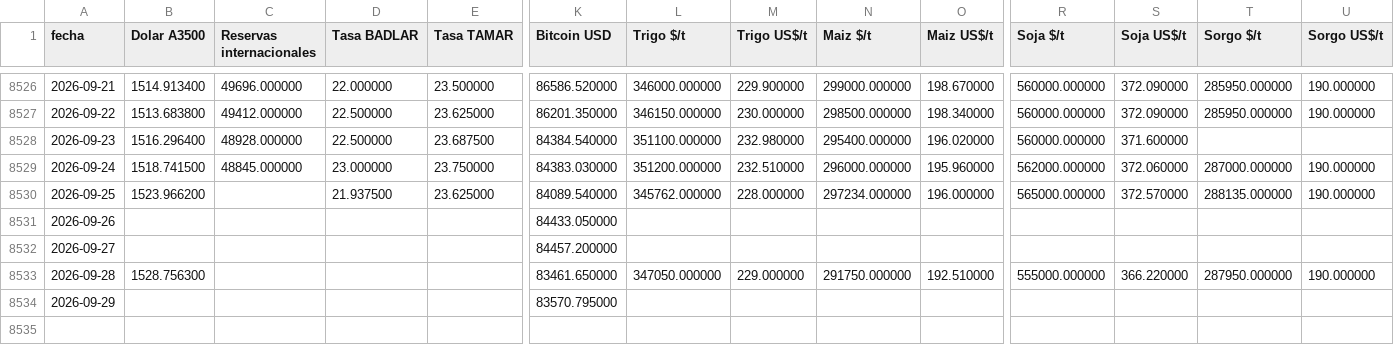
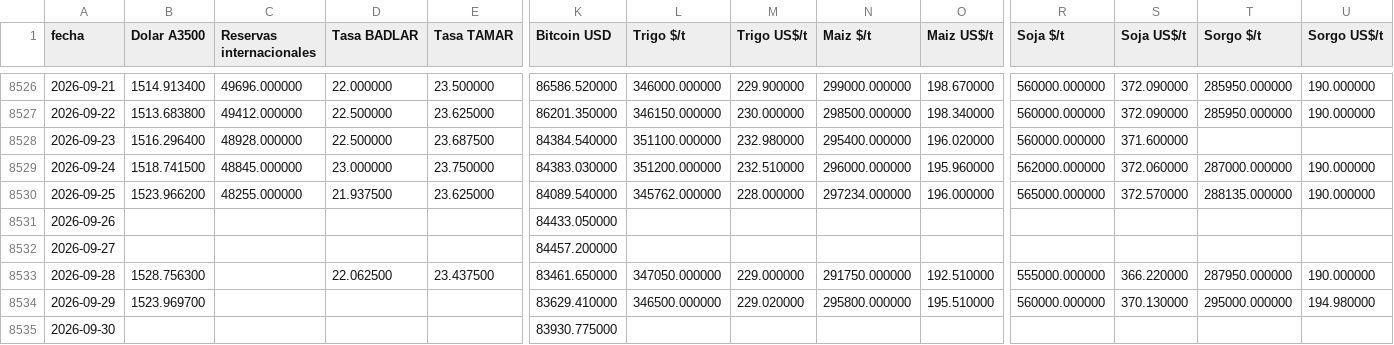
Before and after one commit to jamontedoro/panel-macro, a CSV file: datos/series.csv, drawn as a sheet; only a part is shown, gaps mark what is left out; rows hold the shown columns only; the diff covers the shown part only; the diff names each change by its address in the sheet, - before the commit and + after, or states it on an @@ line.

```diff
--- a/datos/series.csv
+++ b/datos/series.csv
-C8530 (Reservas internacionales): (empty)
+C8530 (Reservas internacionales): 48255.000000
-D8533 (Tasa BADLAR): (empty)
+D8533 (Tasa BADLAR): 22.062500
-E8533 (Tasa TAMAR): (empty)
+E8533 (Tasa TAMAR): 23.437500
-B8534 (Dolar A3500): (empty)
+B8534 (Dolar A3500): 1523.969700
-K8534 (Bitcoin USD): 83570.795000
+K8534 (Bitcoin USD): 83629.410000
-L8534 (Trigo $/t): (empty)
+L8534 (Trigo $/t): 346500.000000
-M8534 (Trigo US$/t): (empty)
+M8534 (Trigo US$/t): 229.020000
-N8534 (Maiz $/t): (empty)
+N8534 (Maiz $/t): 295800.000000
-O8534 (Maiz US$/t): (empty)
+O8534 (Maiz US$/t): 195.510000
-R8534 (Soja $/t): (empty)
+R8534 (Soja $/t): 560000.000000
-S8534 (Soja US$/t): (empty)
+S8534 (Soja US$/t): 370.130000
-T8534 (Sorgo $/t): (empty)
+T8534 (Sorgo $/t): 295000.000000
-U8534 (Sorgo US$/t): (empty)
+U8534 (Sorgo US$/t): 194.980000
+row 8535: 2026-09-30 |  |  |  |  | 83930.775000
```
Also changed, not shown: 1 edited cell elsewhere in this file, datos/control.csv, datos/granos.csv, 2 other files.
